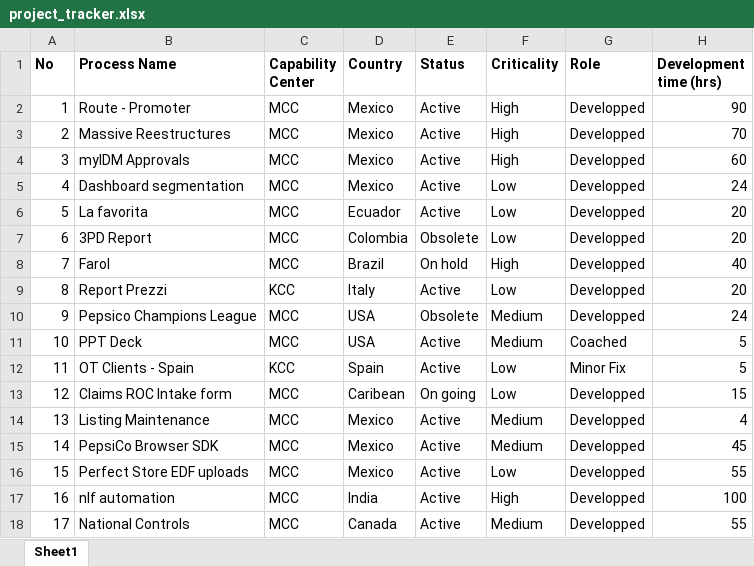
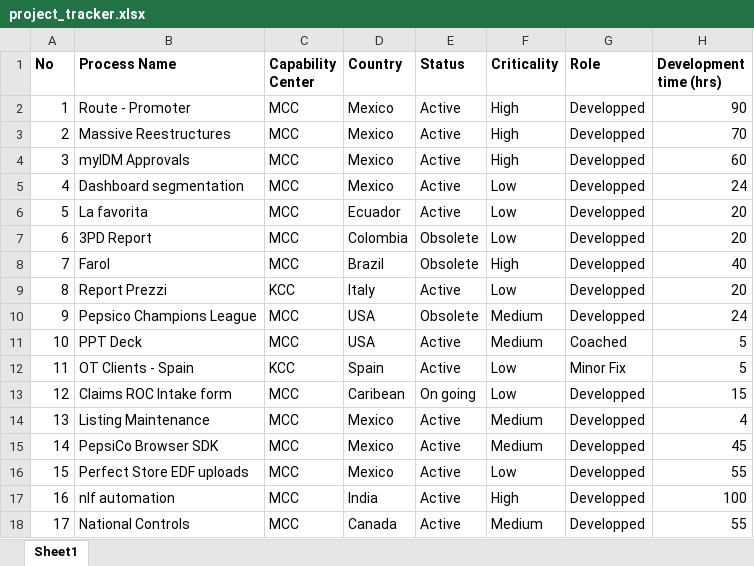
Before and after one commit to JosueHernandez0000/automation-project-tracker, an Excel workbook: data/project_tracker.xlsx, sheet Sheet1, drawn as a sheet; only a part is shown; values as stored, in another font and other column widths than the file's, no borders; the diff names each change by its address in the sheet, - before the commit and + after, or states it on an @@ line.

Commit message:
Fix NaN in projects.json; handle blank inputs on hold projects

```diff
--- a/data/project_tracker.xlsx (sheet Sheet1)
+++ b/data/project_tracker.xlsx (sheet Sheet1)
-E8 (Status): On hold
+E8 (Status): Obsolete
```
Also changed, not shown: hidden cells, 4 other files.
